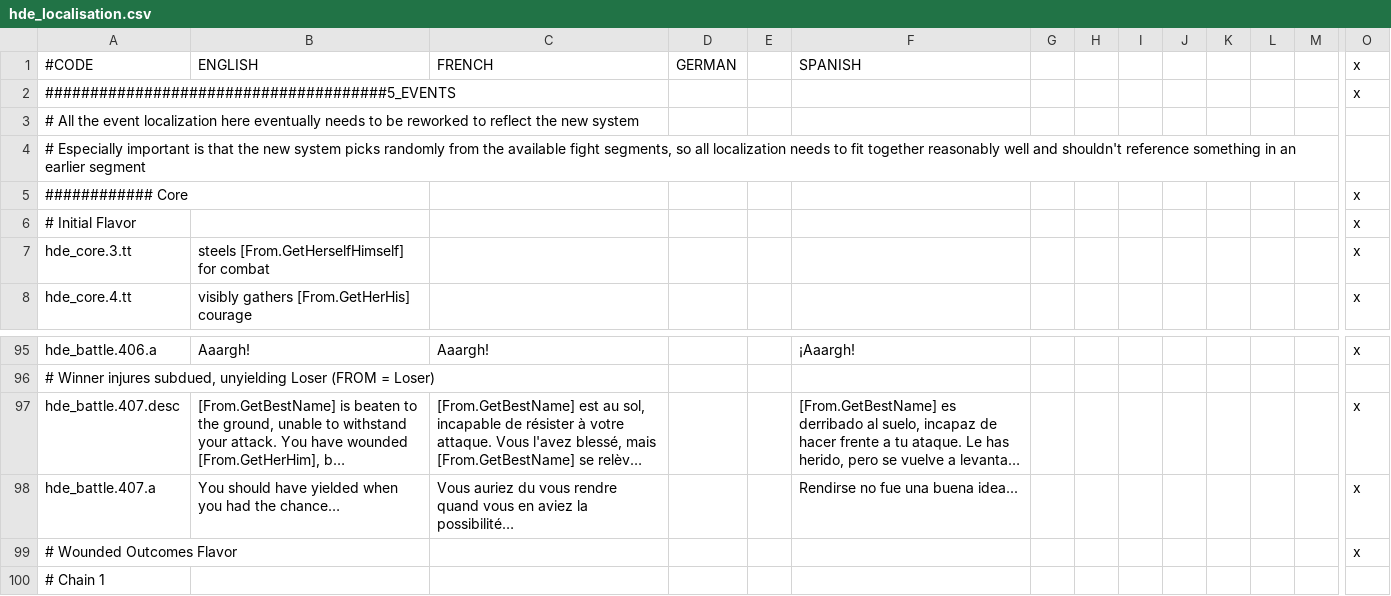
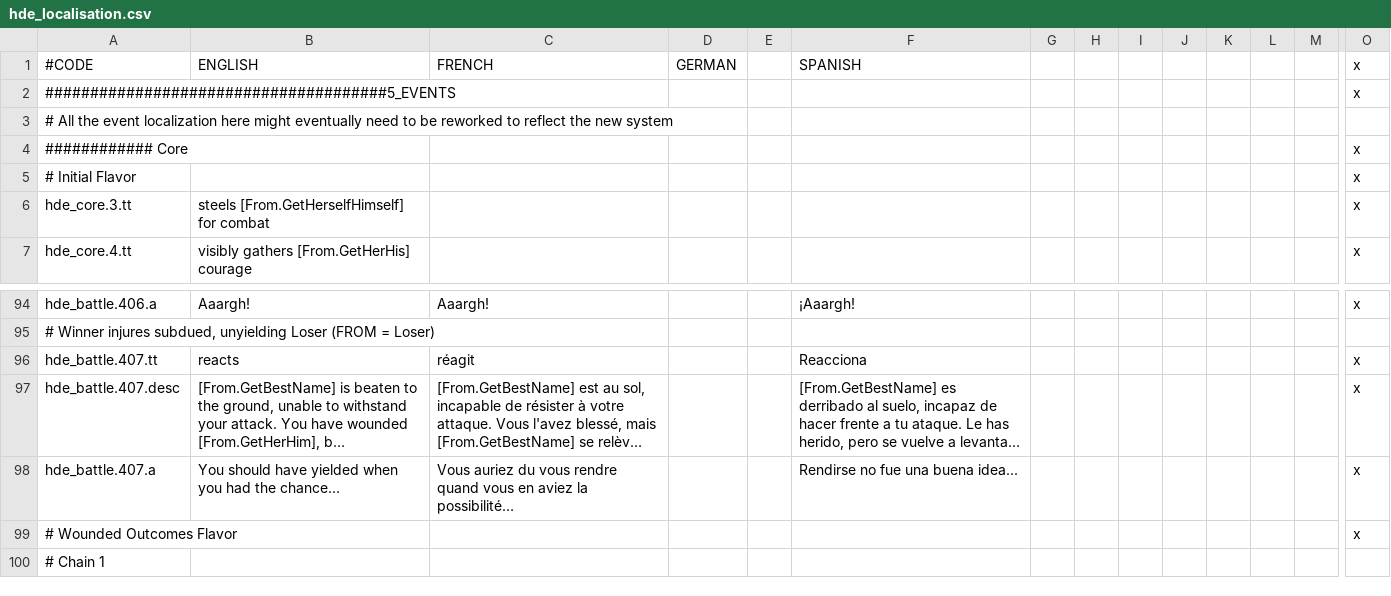
Before and after one commit to thefinestsieve/HIP-Duel-Engine, a CSV file: localisation/hde_localisation.csv, drawn as a sheet; only a part is shown, gaps mark what is left out; long unchanged cells end in …; removed rows and columns are numbered as before the commit, all else as after; rows hold the shown columns only; the diff covers the shown part only; the diff names each change by its address in the sheet, - before the commit and + after, or states it on an @@ line.

```diff
--- a/localisation/hde_localisation.csv
+++ b/localisation/hde_localisation.csv
-A3: …localization here eventually needs to be…
+A3: …localization here might eventually need to be…
-row 4: # Especially important is that the new system picks randomly from the available fight segments, so all localization needs to fit together reasonably well and shouldn't reference something in an earlier segment
+row 96: hde_battle.407.tt | reacts | réagit |  |  | Reacciona |  |  |  |  |  |  |  | x
```
Also changed, not shown: 19 added rows, 1 removed row and 7 edited cells elsewhere in this file, 3 other files.
